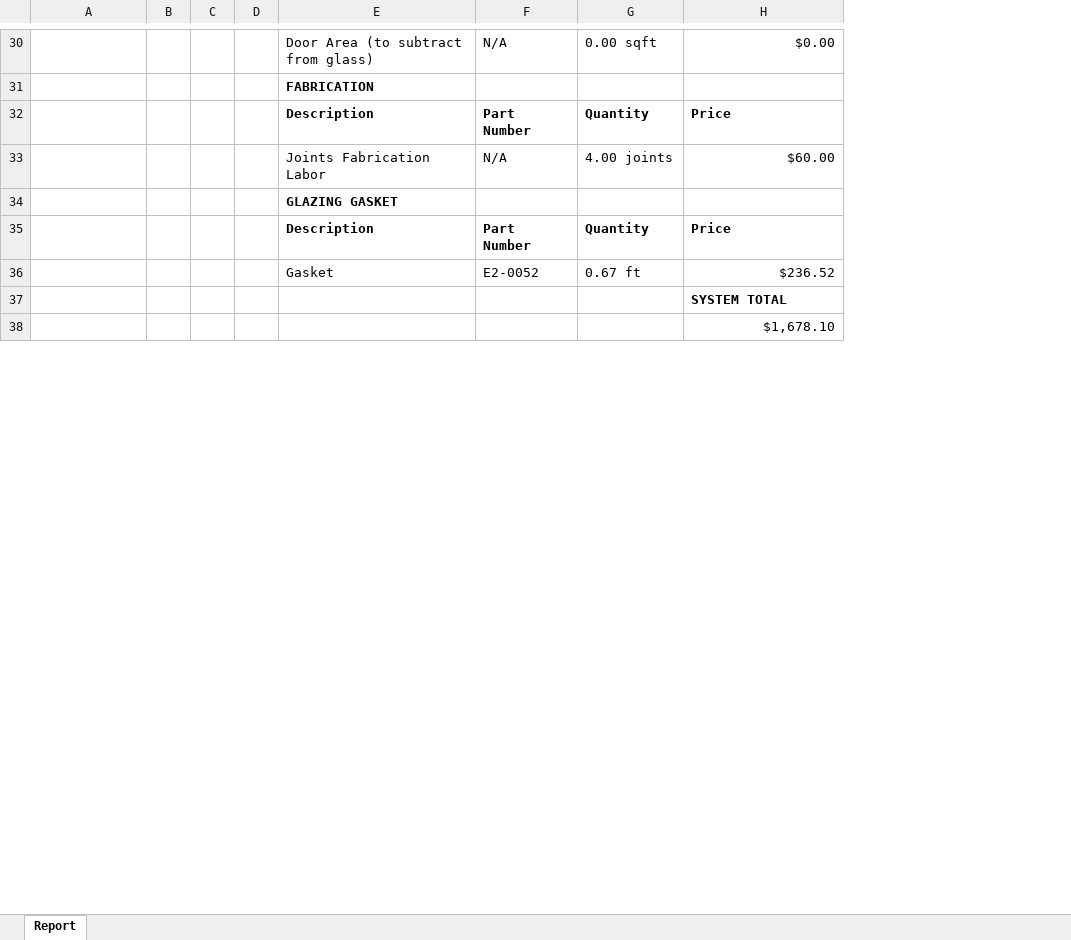
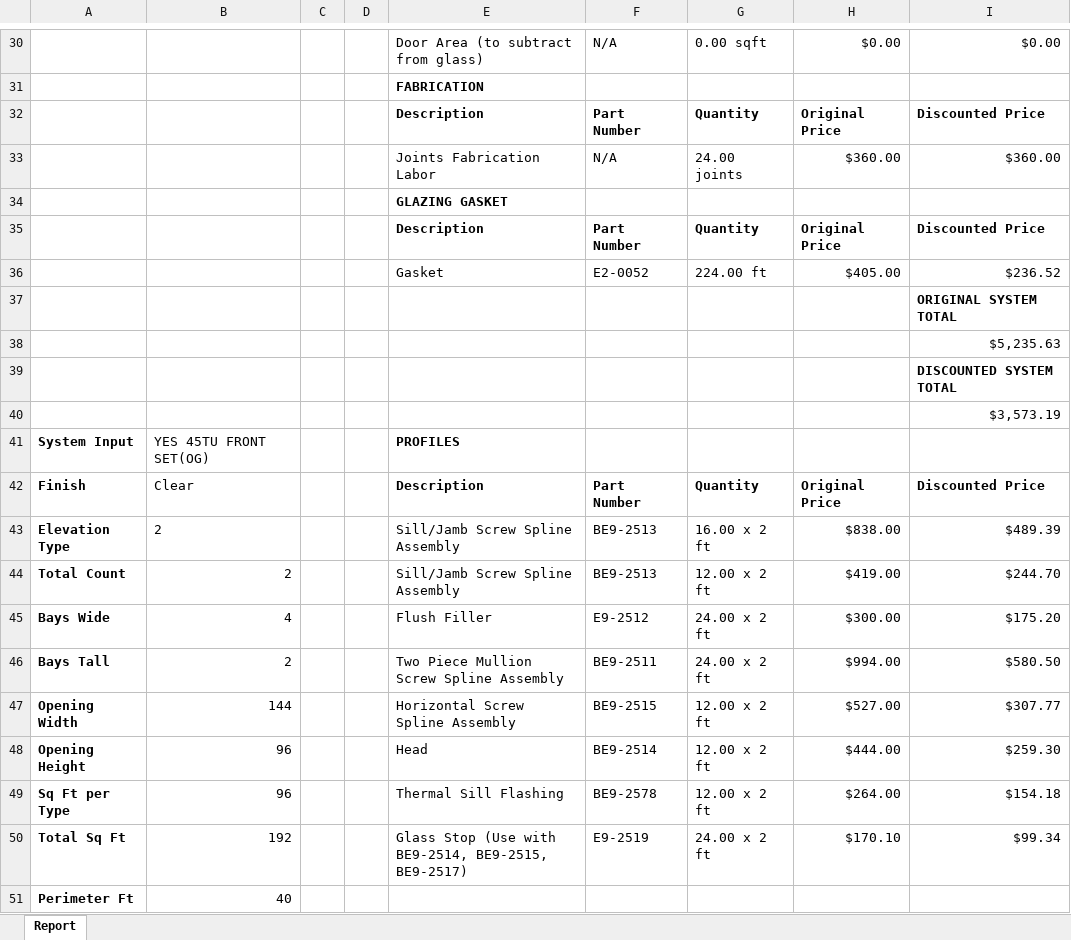
Before and after one commit to anthonyw298/Estimation, an Excel workbook: projects/1_Report.xlsx, sheet Report, drawn as a sheet; only a part is shown, gaps mark what is left out; values as stored, in another font and other column widths than the file's, no borders; removed rows and columns are numbered as before the commit, all else as after; the diff covers the shown part only; the diff names each change by its address in the sheet, - before the commit and + after, or states it on an @@ line.

Commit message:
Final Reporting Without Door Pricing

```diff
--- a/projects/1_Report.xlsx (sheet Report)
+++ b/projects/1_Report.xlsx (sheet Report)
-column B, empty
+column B, empty
+column C, empty
-column D, empty
+column H, rows 30-36: $0.00 |  | Original Price | $360.00 |  | Original Price | $405.00
-I32: Price
+I32: Discounted Price
-G33: 4.00 joints
+G33: 24.00 joints
-I33: $60.00
+I33: $360.00
-I35: Price
+I35: Discounted Price
-G36: 0.67 ft
+G36: 224.00 ft
-I37: SYSTEM TOTAL
+I37: ORIGINAL SYSTEM TOTAL
-I38: $1,678.10
+I38: $5,235.63
+row 39:  |  |  |  |  |  |  |  | DISCOUNTED SYSTEM TOTAL
+row 40:  |  |  |  |  |  |  |  | $3,573.19
+row 41: System Input | YES 45TU FRONT SET(OG) |  |  | PROFILES
+row 42: Finish | Clear |  |  | Description | Part Number | Quantity | Original Price | Discounted Price
+row 43: Elevation Type | 2 |  |  | Sill/Jamb Screw Spline Assembly | BE9-2513 | 16.00 x 2 ft | $838.00 | $489.39
+row 44: Total Count | 2 |  |  | Sill/Jamb Screw Spline Assembly | BE9-2513 | 12.00 x 2 ft | $419.00 | $244.70
+row 45: Bays Wide | 4 |  |  | Flush Filler | E9-2512 | 24.00 x 2 ft | $300.00 | $175.20
+row 46: Bays Tall | 2 |  |  | Two Piece Mullion Screw Spline Assembly | BE9-2511 | 24.00 x 2 ft | $994.00 | $580.50
+row 47: Opening Width | 144 |  |  | Horizontal Screw Spline Assembly | BE9-2515 | 12.00 x 2 ft | $527.00 | $307.77
+row 48: Opening Height | 96 |  |  | Head | BE9-2514 | 12.00 x 2 ft | $444.00 | $259.30
+row 49: Sq Ft per Type | 96 |  |  | Thermal Sill Flashing | BE9-2578 | 12.00 x 2 ft | $264.00 | $154.18
+row 50: Total Sq Ft | 192 |  |  | Glass Stop (Use with BE9-2514, BE9-2515, BE9-2517) | E9-2519 | 24.00 x 2 ft | $170.10 | $99.34
+row 51: Perimeter Ft | 40
```
Also changed, not shown: 45 added rows, 15 removed rows and 61 edited cells elsewhere in this sheet, 4 other files.
